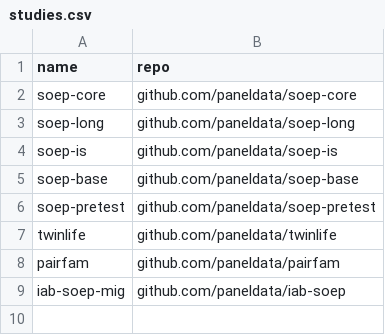
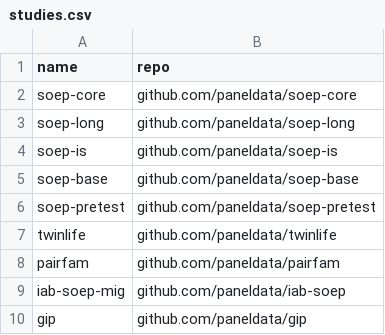
Before and after one commit to paneldata/system, a CSV file: ddionrails/studies.csv, drawn as a sheet; the diff names each change by its address in the sheet, - before the commit and + after, or states it on an @@ line.

Commit message:
Add gip to studies.csv

```diff
--- a/ddionrails/studies.csv
+++ b/ddionrails/studies.csv
+row 10: gip | github.com/paneldata/gip
```
